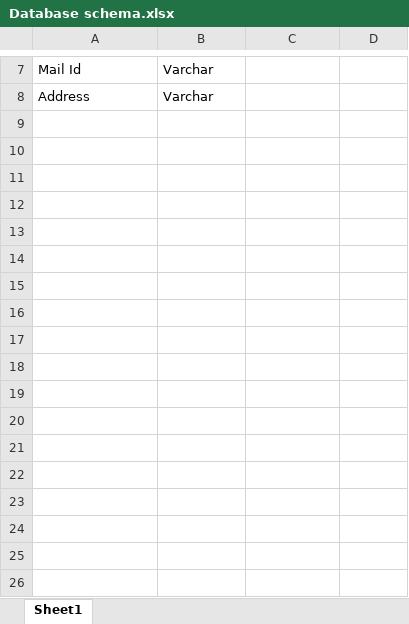
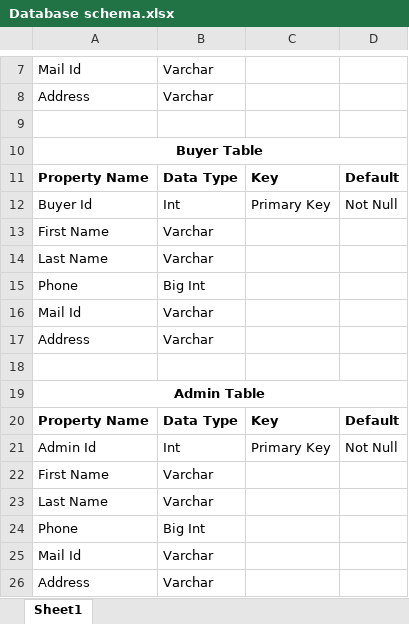
Before and after one commit to PratikBaravkar/Kissan-Seva, an Excel workbook: doc/Database schema.xlsx, sheet Sheet1, drawn as a sheet; only a part is shown, gaps mark what is left out; values as stored, in another font and other column widths than the file's, no borders; the diff names each change by its address in the sheet, - before the commit and + after, or states it on an @@ line.

Commit message:
Database schema updated by Pratik

```diff
--- a/doc/Database schema.xlsx (sheet Sheet1)
+++ b/doc/Database schema.xlsx (sheet Sheet1)
+row 9: (empty)
+row 10: Buyer Table
+row 11: Property Name | Data Type | Key | Default
+row 12: Buyer Id | Int | Primary Key | Not Null
+row 13: First Name | Varchar
+row 14: Last Name | Varchar
+row 15: Phone | Big Int
+row 16: Mail Id | Varchar
+row 17: Address | Varchar
+row 18: (empty)
+row 19: Admin Table
+row 20: Property Name | Data Type | Key | Default
+row 21: Admin Id | Int | Primary Key | Not Null
+row 22: First Name | Varchar
+row 23: Last Name | Varchar
+row 24: Phone | Big Int
+row 25: Mail Id | Varchar
+row 26: Address | Varchar
```
